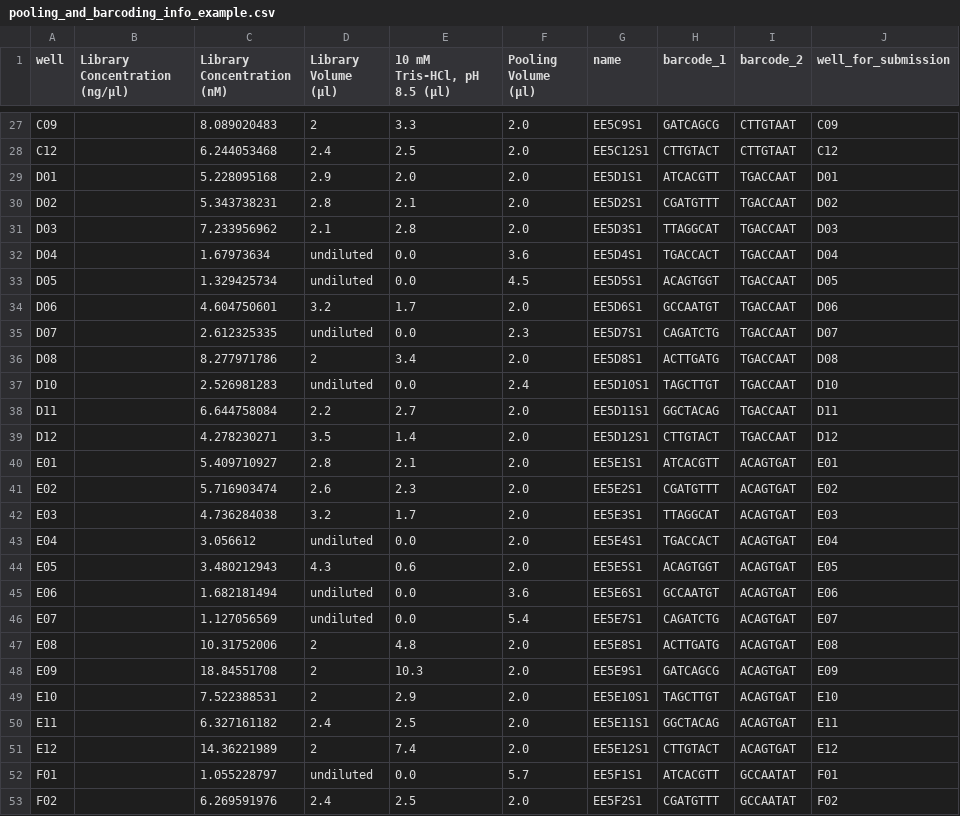
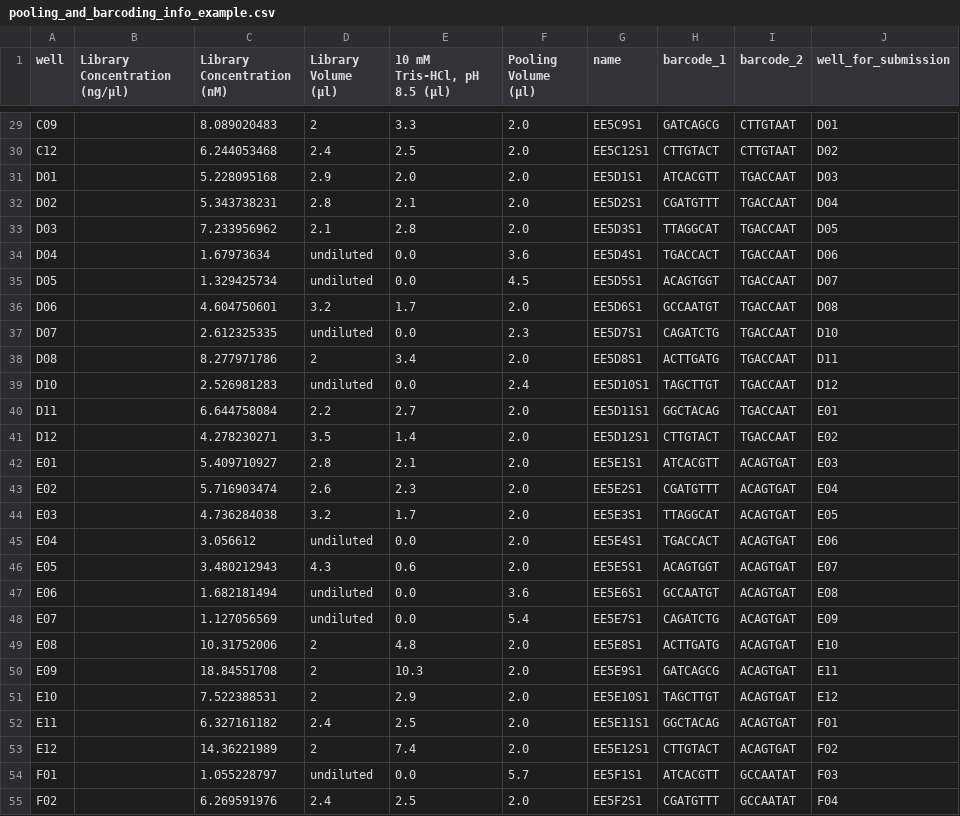
Before and after one commit to davidsokol-git/pool_and_barcode, a CSV file: example/pooling_and_barcoding_info_example.csv, drawn as a sheet; only a part is shown, gaps mark what is left out; addresses are those after the commit; the diff covers the shown part only; the diff names each change by its address in the sheet, - before the commit and + after, or states it on an @@ line.

```diff
--- a/example/pooling_and_barcoding_info_example.csv
+++ b/example/pooling_and_barcoding_info_example.csv
-J29 (well_for_submission): C09
+J29 (well_for_submission): D01
-J30 (well_for_submission): C12
+J30 (well_for_submission): D02
-J31 (well_for_submission): D01
+J31 (well_for_submission): D03
-J32 (well_for_submission): D02
+J32 (well_for_submission): D04
-J33 (well_for_submission): D03
+J33 (well_for_submission): D05
-J34 (well_for_submission): D04
+J34 (well_for_submission): D06
-J35 (well_for_submission): D05
+J35 (well_for_submission): D07
-J36 (well_for_submission): D06
+J36 (well_for_submission): D08
-J37 (well_for_submission): D07
+J37 (well_for_submission): D10
-J38 (well_for_submission): D08
+J38 (well_for_submission): D11
-J39 (well_for_submission): D10
+J39 (well_for_submission): D12
-J40 (well_for_submission): D11
+J40 (well_for_submission): E01
-J41 (well_for_submission): D12
+J41 (well_for_submission): E02
-J42 (well_for_submission): E01
+J42 (well_for_submission): E03
-J43 (well_for_submission): E02
+J43 (well_for_submission): E04
-J44 (well_for_submission): E03
+J44 (well_for_submission): E05
-J45 (well_for_submission): E04
+J45 (well_for_submission): E06
-J46 (well_for_submission): E05
+J46 (well_for_submission): E07
-J47 (well_for_submission): E06
+J47 (well_for_submission): E08
-J48 (well_for_submission): E07
+J48 (well_for_submission): E09
-J49 (well_for_submission): E08
+J49 (well_for_submission): E10
-J50 (well_for_submission): E09
+J50 (well_for_submission): E11
-J51 (well_for_submission): E10
+J51 (well_for_submission): E12
-J52 (well_for_submission): E11
+J52 (well_for_submission): F01
-J53 (well_for_submission): E12
+J53 (well_for_submission): F02
-J54 (well_for_submission): F01
+J54 (well_for_submission): F03
-J55 (well_for_submission): F02
+J55 (well_for_submission): F04
```
Also changed, not shown: 4 added rows and 50 edited cells elsewhere in this file, example/barcoding_example.csv, 1 other file.
